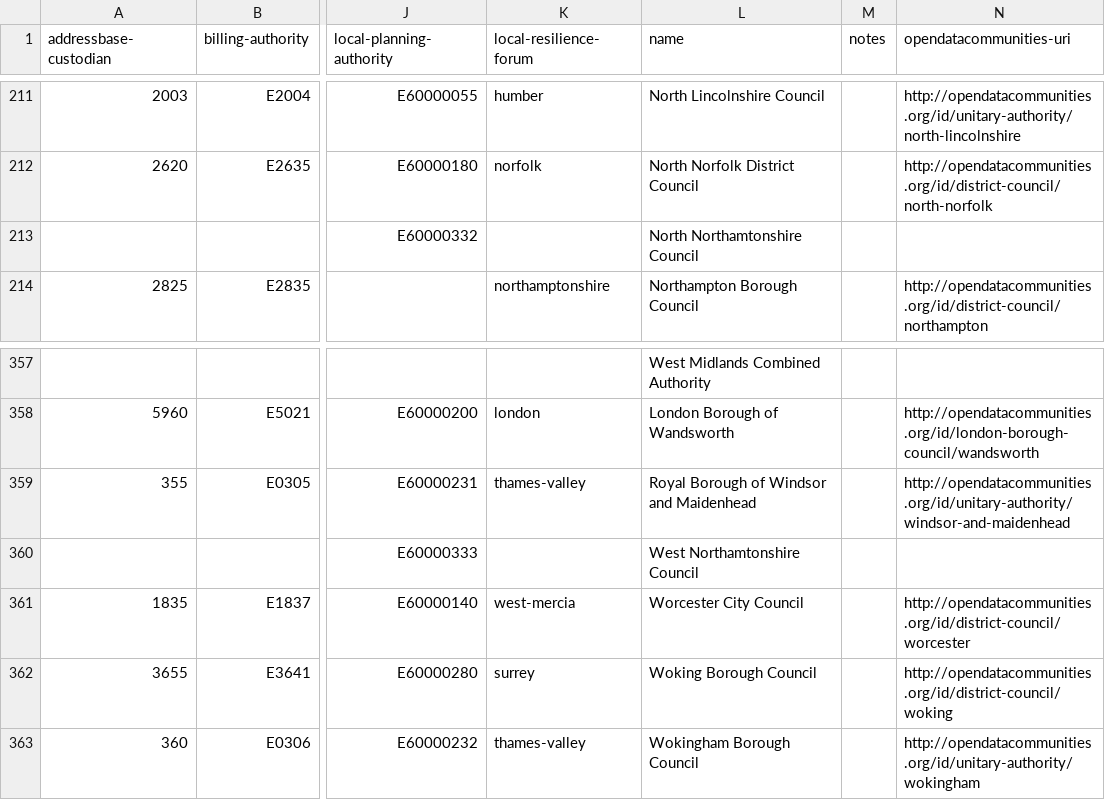
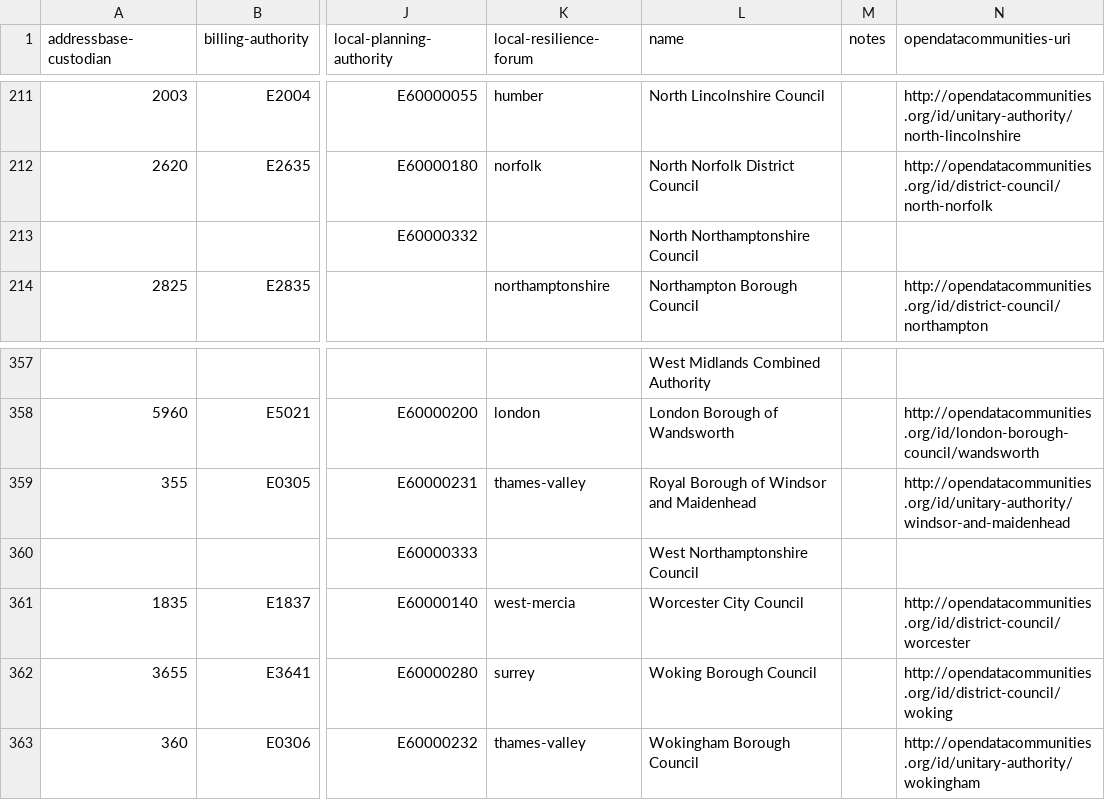
Before and after one commit to digital-land/organisation-collection, a CSV file: data/local-authority.csv, drawn as a sheet; only a part is shown, gaps mark what is left out; the diff names each change by its address in the sheet, - before the commit and + after, or states it on an @@ line.

Commit message:
Fixed typo in North Northamptonshire and West Northamptonshire names. (#14)

```diff
--- a/data/local-authority.csv
+++ b/data/local-authority.csv
-L213 (name): North Northamtonshire Council
+L213 (name): North Northamptonshire Council
-L360 (name): West Northamtonshire Council
+L360 (name): West Northamptonshire Council
```
